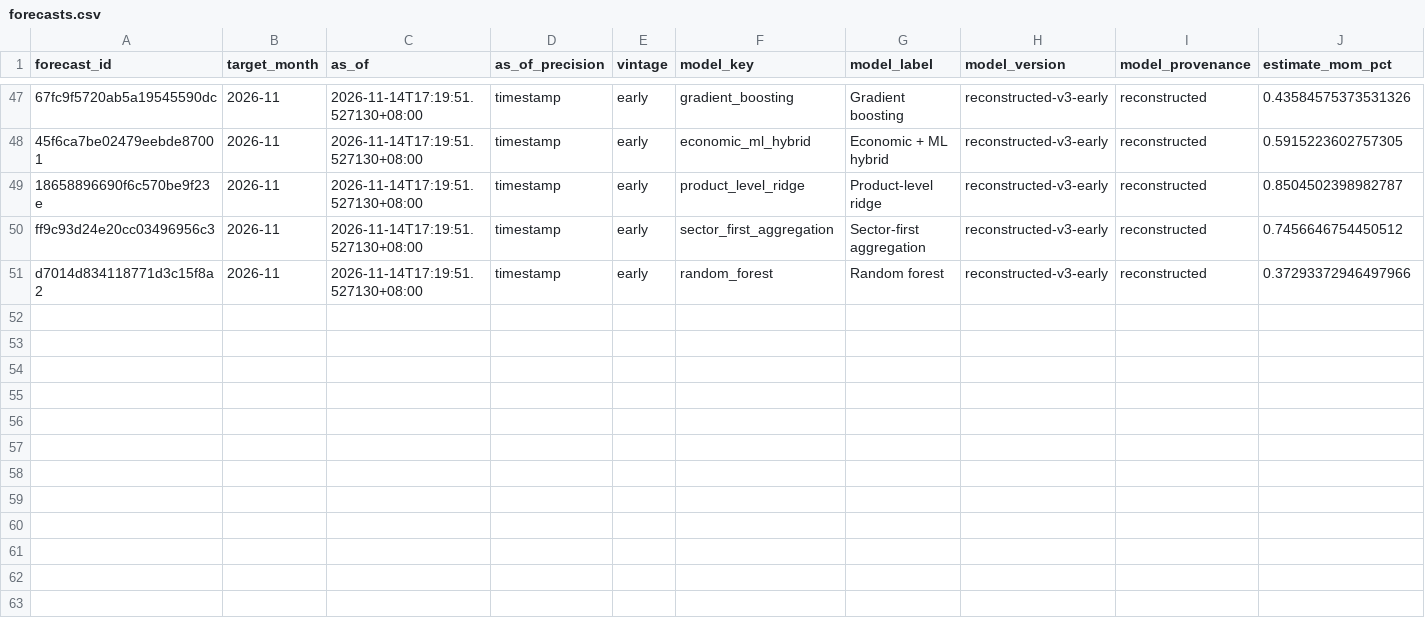
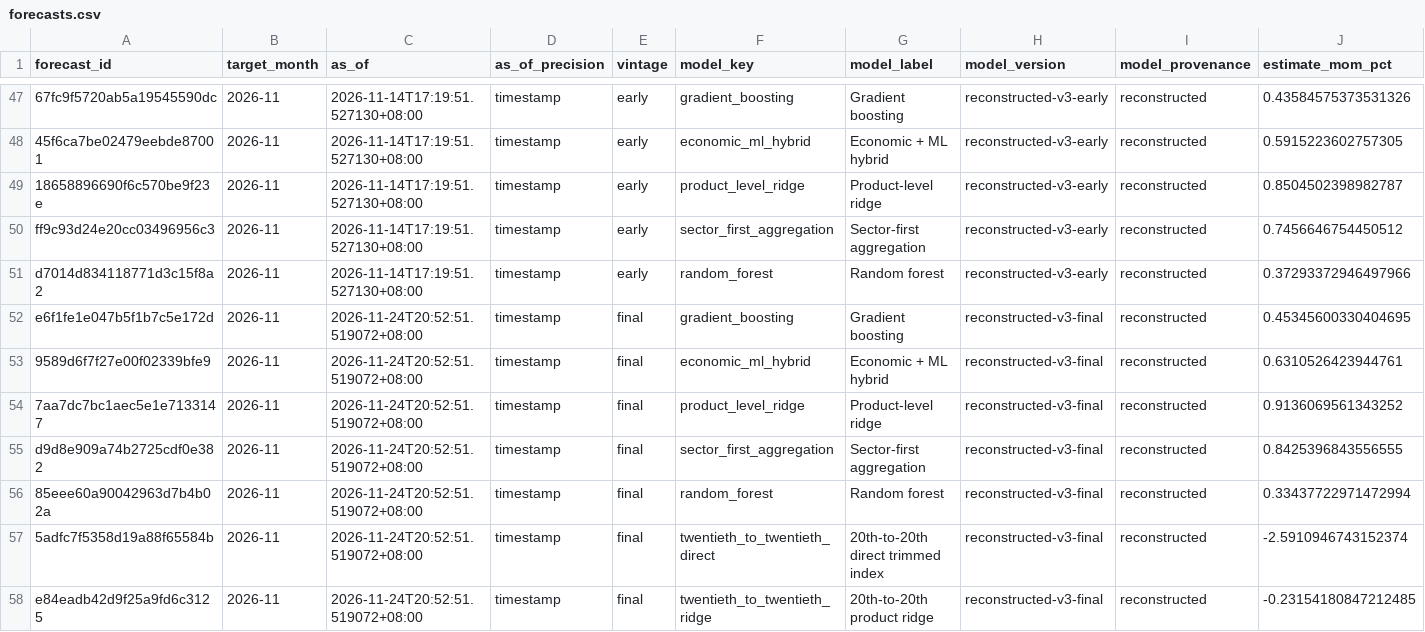
Before and after one commit to Emmanuelludo/china-ppi-nowcast, a CSV file: data/registry/forecasts.csv, drawn as a sheet; only a part is shown, gaps mark what is left out; rows hold the shown columns only; the diff names each change by its address in the sheet, - before the commit and + after, or states it on an @@ line.

```diff
--- a/data/registry/forecasts.csv
+++ b/data/registry/forecasts.csv
+row 52: e6f1fe1e047b5f1b7c5e172d | 2026-11 | 2026-11-24T20:52:51.519072+08:00 | timestamp | final | gradient_boosting | Gradient boosting | reconstructed-v3-final | reconstructed | 0.45345600330404695
+row 53: 9589d6f7f27e00f02339bfe9 | 2026-11 | 2026-11-24T20:52:51.519072+08:00 | timestamp | final | economic_ml_hybrid | Economic + ML hybrid | reconstructed-v3-final | reconstructed | 0.6310526423944761
+row 54: 7aa7dc7bc1aec5e1e7133147 | 2026-11 | 2026-11-24T20:52:51.519072+08:00 | timestamp | final | product_level_ridge | Product-level ridge | reconstructed-v3-final | reconstructed | 0.9136069561343252
+row 55: d9d8e909a74b2725cdf0e382 | 2026-11 | 2026-11-24T20:52:51.519072+08:00 | timestamp | final | sector_first_aggregation | Sector-first aggregation | reconstructed-v3-final | reconstructed | 0.8425396843556555
+row 56: 85eee60a90042963d7b4b02a | 2026-11 | 2026-11-24T20:52:51.519072+08:00 | timestamp | final | random_forest | Random forest | reconstructed-v3-final | reconstructed | 0.33437722971472994
+row 57: 5adfc7f5358d19a88f65584b | 2026-11 | 2026-11-24T20:52:51.519072+08:00 | timestamp | final | twentieth_to_twentieth_direct | 20th-to-20th direct trimmed index | reconstructed-v3-final | reconstructed | -2.5910946743152374
+row 58: e84eadb42d9f25a9fd6c3125 | 2026-11 | 2026-11-24T20:52:51.519072+08:00 | timestamp | final | twentieth_to_twentieth_ridge | 20th-to-20th product ridge | reconstructed-v3-final | reconstructed | -0.23154180847212485
```
Also changed, not shown: 53 other files.
